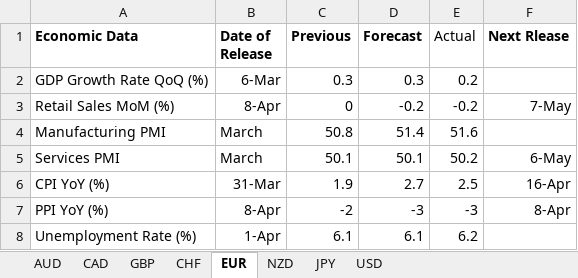
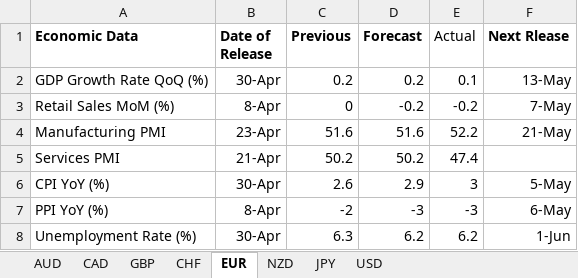
Before and after one commit to maxwellkarani89-bit/NEW-SYSTEM, an Excel workbook: Economical analyzer.xlsx, sheet EUR, drawn as a sheet; values as stored, in another font and other column widths than the file's, no borders; the diff names each change by its address in the sheet, - before the commit and + after, or states it on an @@ line.

```diff
--- a/Economical analyzer.xlsx (sheet EUR)
+++ b/Economical analyzer.xlsx (sheet EUR)
-B2 (Date of Release): 6-Mar
+B2 (Date of Release): 30-Apr
-C2 (Previous): 0.3
+C2 (Previous): 0.2
-D2 (Forecast): 0.3
+D2 (Forecast): 0.2
-E2 (Actual): 0.2
+E2 (Actual): 0.1
-F2 (Next Rlease): (empty)
+F2 (Next Rlease): 13-May
-B4 (Date of Release): March
+B4 (Date of Release): 23-Apr
-C4 (Previous): 50.8
+C4 (Previous): 51.6
-D4 (Forecast): 51.4
+D4 (Forecast): 51.6
-E4 (Actual): 51.6
+E4 (Actual): 52.2
-F4 (Next Rlease): (empty)
+F4 (Next Rlease): 21-May
-B5 (Date of Release): March
+B5 (Date of Release): 21-Apr
-C5 (Previous): 50.1
+C5 (Previous): 50.2
-D5 (Forecast): 50.1
+D5 (Forecast): 50.2
-E5 (Actual): 50.2
+E5 (Actual): 47.4
-F5 (Next Rlease): 6-May
+F5 (Next Rlease): (empty)
-B6 (Date of Release): 31-Mar
+B6 (Date of Release): 30-Apr
-C6 (Previous): 1.9
+C6 (Previous): 2.6
-D6 (Forecast): 2.7
+D6 (Forecast): 2.9
-E6 (Actual): 2.5
+E6 (Actual): 3
-F6 (Next Rlease): 16-Apr
+F6 (Next Rlease): 5-May
-F7 (Next Rlease): 8-Apr
+F7 (Next Rlease): 6-May
-B8 (Date of Release): 1-Apr
+B8 (Date of Release): 30-Apr
-C8 (Previous): 6.1
+C8 (Previous): 6.3
-D8 (Forecast): 6.1
+D8 (Forecast): 6.2
-F8 (Next Rlease): (empty)
+F8 (Next Rlease): 1-Jun
```
Also changed, not shown: sheet USD, sheet JPY, sheet GBP, sheet AUD, sheet NZD, sheet CAD, 1 more sheet, Max 3.xlsx, uploads/Economical_analyzer.xlsx, 11 other files.
